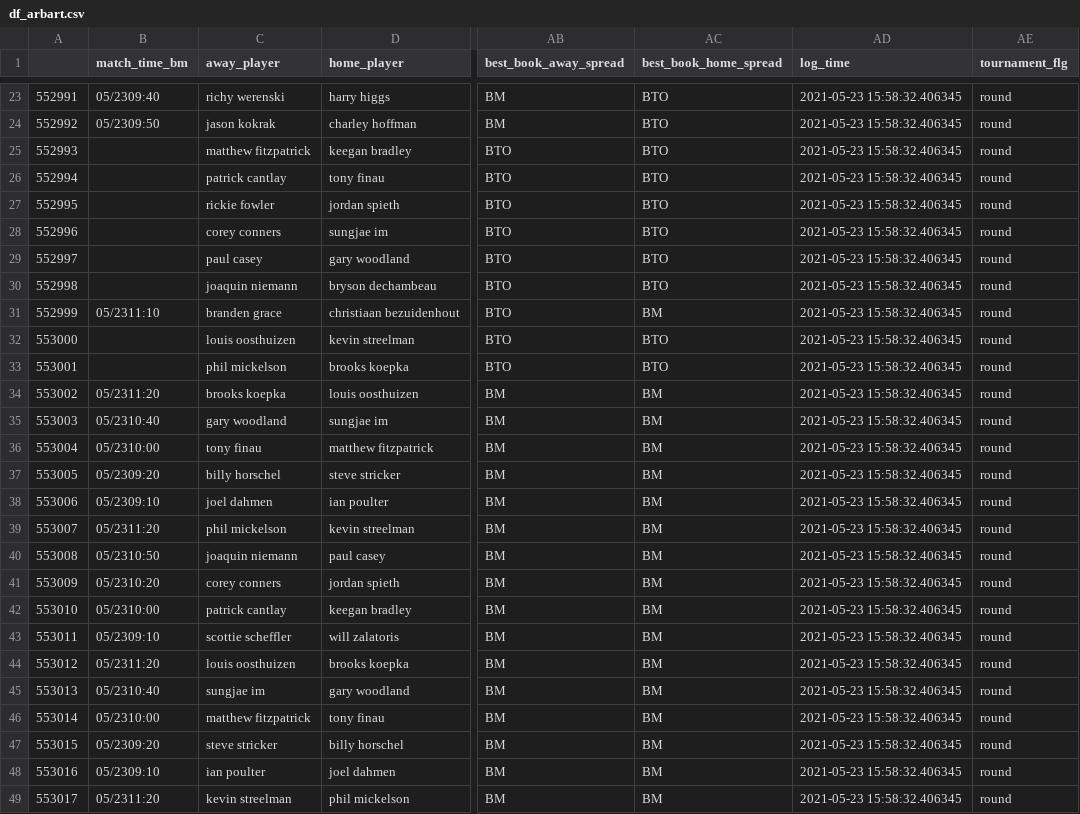
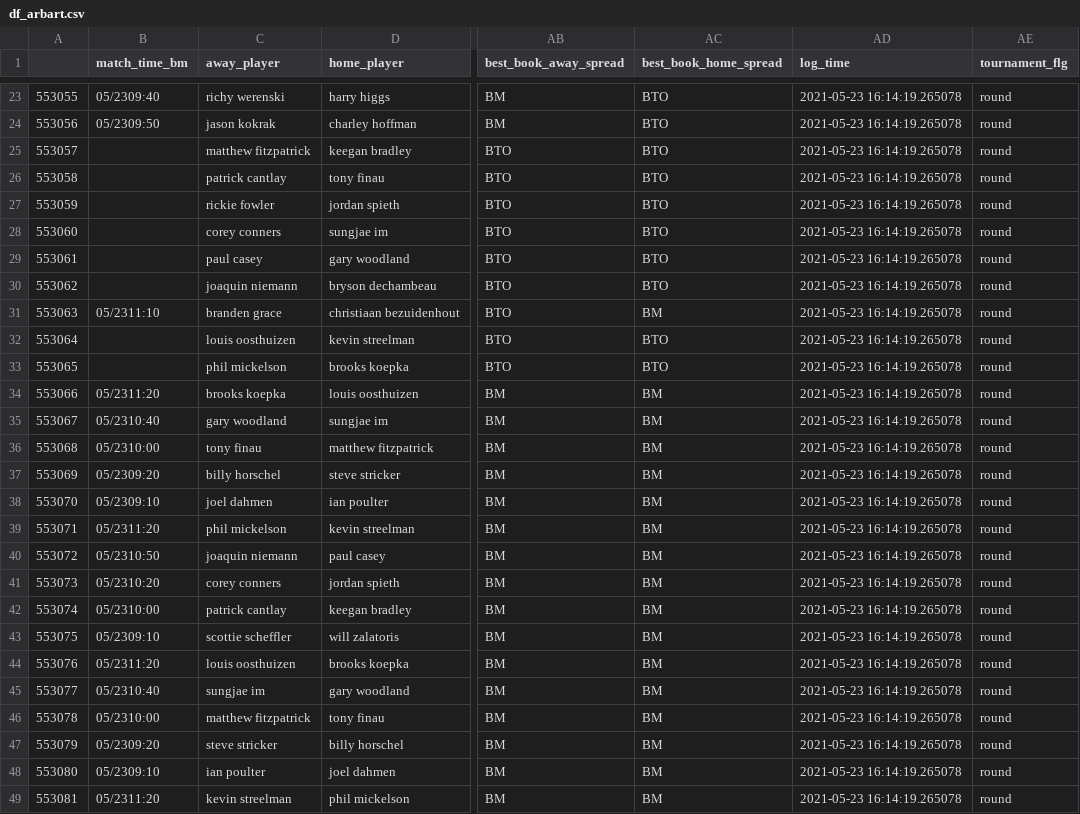
Before and after one commit to sardarnb/df_arbart, a CSV file: df_arbart.csv, drawn as a sheet; only a part is shown, gaps mark what is left out; the diff covers the shown part only; the diff names each change by its address in the sheet, - before the commit and + after, or states it on an @@ line.

```diff
--- a/df_arbart.csv
+++ b/df_arbart.csv
-A23: 552991
+A23: 553055
-AD23:AD49 (log_time): 2021-05-23 15:58:32.406345
+AD23:AD49 (log_time): 2021-05-23 16:14:19.265078
-A24: 552992
+A24: 553056
-A25: 552993
+A25: 553057
-A26: 552994
+A26: 553058
-A27: 552995
+A27: 553059
-A28: 552996
+A28: 553060
-A29: 552997
+A29: 553061
-A30: 552998
+A30: 553062
-A31: 552999
+A31: 553063
-A32: 553000
+A32: 553064
-A33: 553001
+A33: 553065
-A34: 553002
+A34: 553066
-A35: 553003
+A35: 553067
-A36: 553004
+A36: 553068
-A37: 553005
+A37: 553069
-A38: 553006
+A38: 553070
-A39: 553007
+A39: 553071
-A40: 553008
+A40: 553072
-A41: 553009
+A41: 553073
-A42: 553010
+A42: 553074
-A43: 553011
+A43: 553075
-A44: 553012
+A44: 553076
-A45: 553013
+A45: 553077
-A46: 553014
+A46: 553078
-A47: 553015
+A47: 553079
-A48: 553016
+A48: 553080
-A49: 553017
+A49: 553081
```
Also changed, not shown: 2 added rows, 2 removed rows and 80 edited cells elsewhere in this file.
